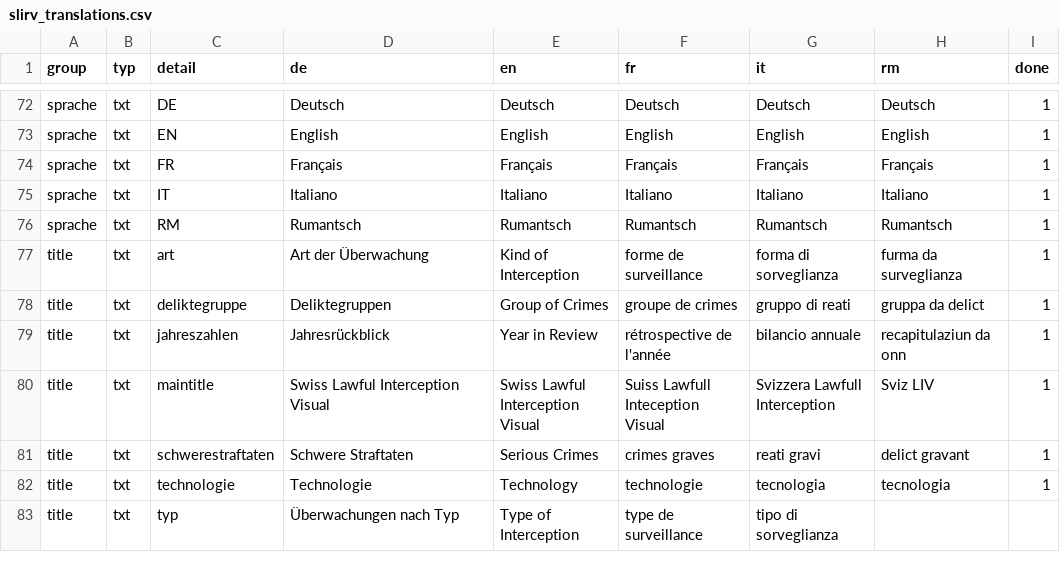
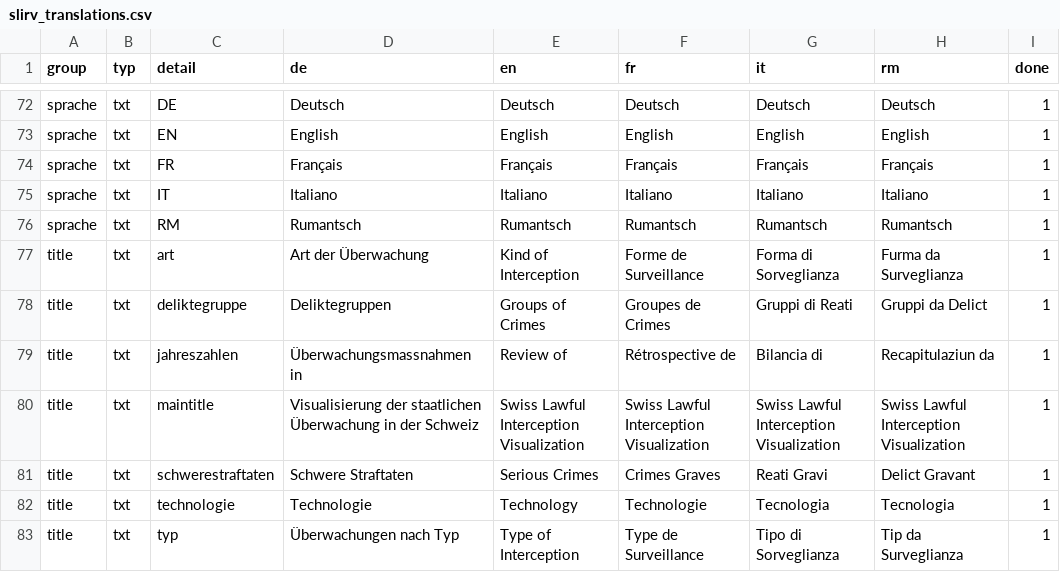
Before and after one commit to ideadapt/swiss-lawful-interception-visualization, a CSV file: app/data/slirv_translations.csv, drawn as a sheet; only a part is shown, gaps mark what is left out; the diff covers the shown part only.

```diff
--- a/app/data/slirv_translations.csv
+++ b/app/data/slirv_translations.csv
@@ -77,8 +77,8 @@ sprache,txt,IT,Italiano,Italiano,Italiano,Italiano,Italiano,1
 sprache,txt,RM,Rumantsch,Rumantsch,Rumantsch,Rumantsch,Rumantsch,1
-title,txt,art,Art der Überwachung,Kind of Interception,forme de surveillance,forma di sorveglianza,furma da surveglianza,1
-title,txt,deliktegruppe,Deliktegruppen,Group of Crimes,groupe de crimes,gruppo di reati,gruppa da delict,1
-title,txt,jahreszahlen,Jahresrückblick,Year in Review,rétrospective de l'année,bilancio annuale,recapitulaziun da onn,1
-title,txt,maintitle,Swiss Lawful Interception Visual,Swiss Lawful Interception Visual,Suiss Lawfull Inteception Visual,Svizzera Lawfull Interception,Sviz LIV,1
-title,txt,schwerestraftaten,Schwere Straftaten,Serious Crimes,crimes graves,reati gravi,delict gravant,1
-title,txt,technologie,Technologie,Technology,technologie,tecnologia,tecnologia,1
-title,txt,typ,Überwachungen nach Typ,Type of Interception,type de surveillance,tipo di sorveglianza,,
+title,txt,art,Art der Überwachung,Kind of Interception,Forme de Surveillance,Forma di Sorveglianza,Furma da Surveglianza,1
+title,txt,deliktegruppe,Deliktegruppen,Groups of Crimes,Groupes de Crimes,Gruppi di Reati,Gruppi da Delict,1
+title,txt,jahreszahlen,Überwachungsmassnahmen in,Review of,Rétrospective de,Bilancia di,Recapitulaziun da,1
+title,txt,maintitle,Visualisierung der staatlichen Überwachung in der Schweiz,Swiss Lawful Interception Visualization,Swiss Lawful Interception Visualization,Swiss Lawful Interception Visualization,Swiss Lawful Interception Visualization,1
+title,txt,schwerestraftaten,Schwere Straftaten,Serious Crimes,Crimes Graves,Reati Gravi,Delict Gravant,1
+title,txt,technologie,Technologie,Technology,Technologie,Tecnologia,Tecnologia,1
+title,txt,typ,Überwachungen nach Typ,Type of Interception,Type de Surveillance,Tipo di Sorveglianza,Tip da Surveglianza,1
```
Also changed, not shown: 4 added rows and 32 edited cells elsewhere in this file.
